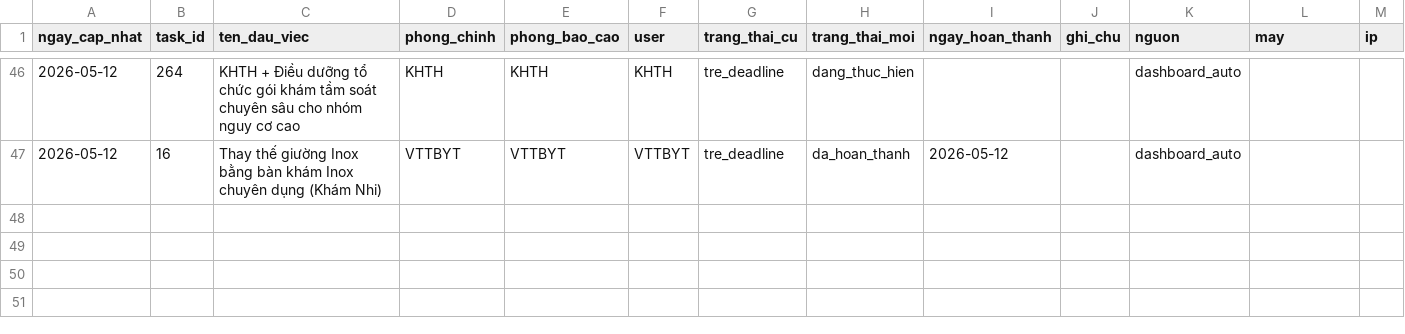
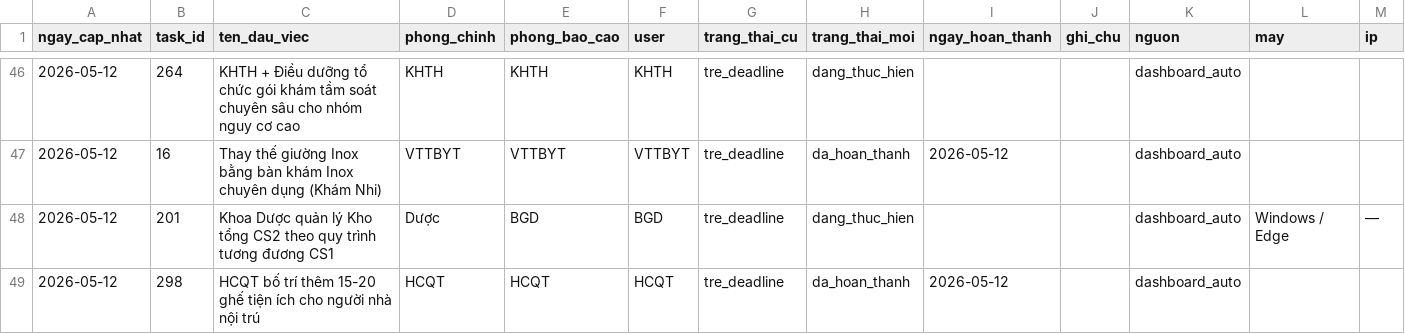
Before and after one commit to dragonhuynh/bvtd-progress, a CSV file: data/update_log.csv, drawn as a sheet; only a part is shown, gaps mark what is left out.

Commit message:
auto: áp dụng cập nhật dashboard 12/05/2026 17:49

```diff
--- a/data/update_log.csv
+++ b/data/update_log.csv
@@ -47 +47,3 @@ ngay_cap_nhat,task_id,ten_dau_viec,phong_chinh,phong_bao_cao,user,trang_thai_cu,
 2026-05-12,16,Thay thế giường Inox bằng bàn khám Inox chuyên dụng (Khám Nhi),VTTBYT,VTTBYT,VTTBYT,tre_deadline,da_hoan_thanh,2026-05-12,,dashboard_auto,,
+2026-05-12,201,Khoa Dược quản lý Kho tổng CS2 theo quy trình tương đương CS1,Dược,BGD,BGD,tre_deadline,dang_thuc_hien,,,dashboard_auto,Windows / Edge,—
+2026-05-12,298,HCQT bố trí thêm 15-20 ghế tiện ích cho người nhà nội trú,HCQT,HCQT,HCQT,tre_deadline,da_hoan_thanh,2026-05-12,,dashboard_auto,,
```
Also changed, not shown: data/tasks.csv, 3 other files.
